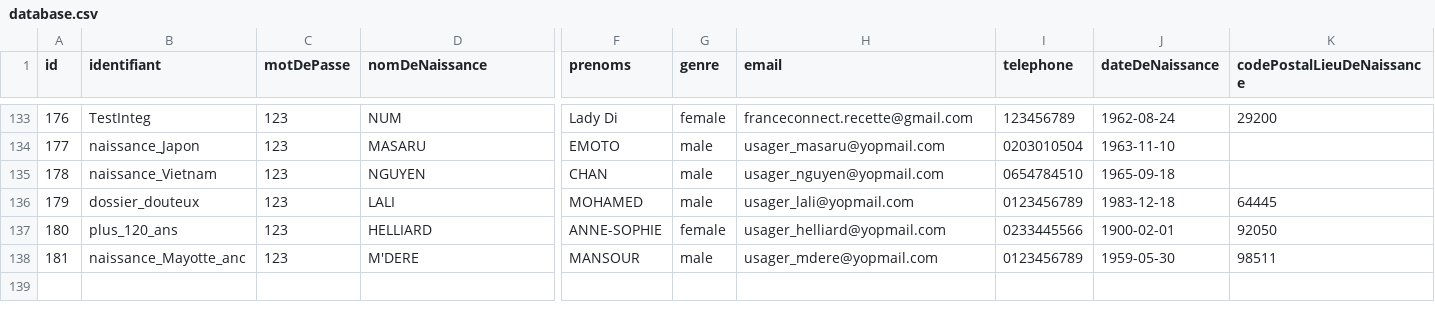
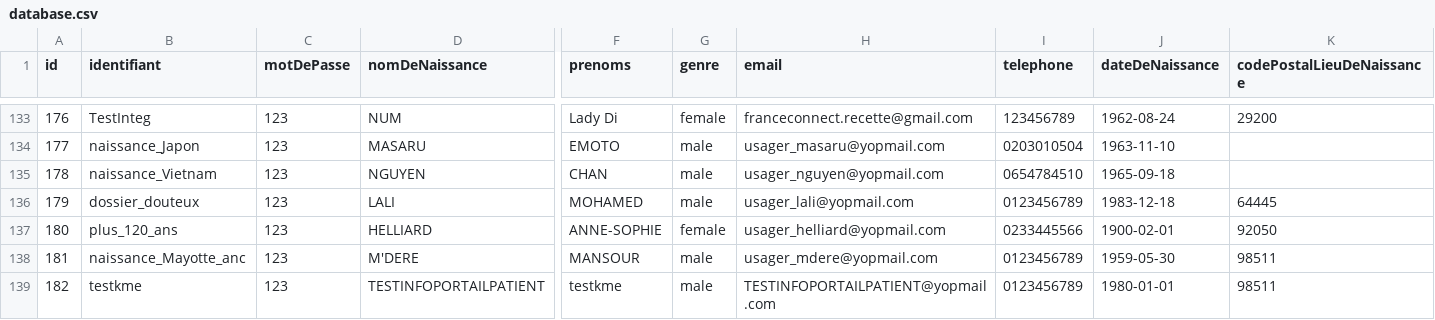
Before and after one commit to france-connect/identity-provider-example, a CSV file: database.csv, drawn as a sheet; only a part is shown, gaps mark what is left out; rows hold the shown columns only; the diff names each change by its address in the sheet, - before the commit and + after, or states it on an @@ line.

```diff
--- a/database.csv
+++ b/database.csv
+row 139: 182 | testkme | 123 | TESTINFOPORTAILPATIENT | testkme | male | TESTINFOPORTAILPATIENT@yopmail.com | 0123456789 | 1980-01-01 | 98511
```
